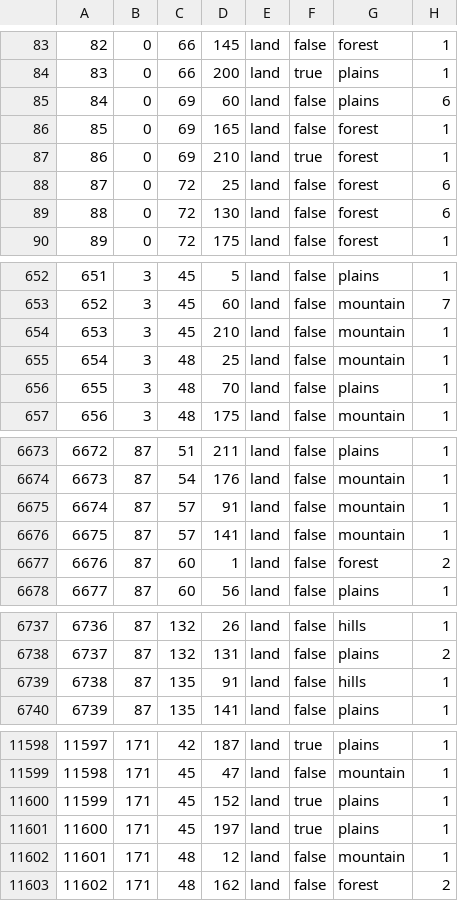
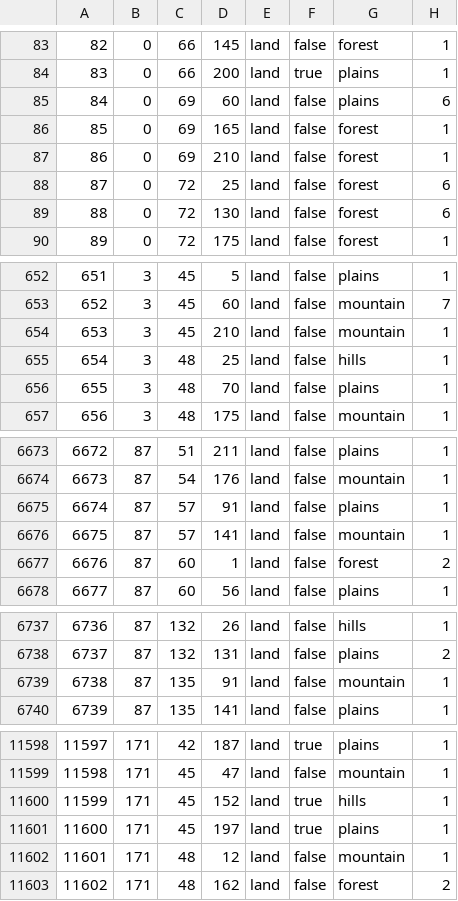
Before and after one commit to generalisofficial/tia2018, a CSV file: map/definition.csv, drawn as a sheet; only a part is shown, gaps mark what is left out; the diff covers the shown part only.

```diff
--- a/map/definition.csv
+++ b/map/definition.csv
@@ -86,3 +86,3 @@
 85;0;69;165;land;false;forest;1
-86;0;69;210;land;true;forest;1
+86;0;69;210;land;false;forest;1
 87;0;72;25;land;false;forest;6
@@ -654,3 +654,3 @@
 653;3;45;210;land;false;mountain;1
-654;3;48;25;land;false;mountain;1
+654;3;48;25;land;false;hills;1
 655;3;48;70;land;false;plains;1
@@ -6674,3 +6674,3 @@
 6673;87;54;176;land;false;mountain;1
-6674;87;57;91;land;false;mountain;1
+6674;87;57;91;land;false;plains;1
 6675;87;57;141;land;false;mountain;1
@@ -6738,3 +6738,3 @@
 6737;87;132;131;land;false;plains;2
-6738;87;135;91;land;false;hills;1
+6738;87;135;91;land;false;mountain;1
 6739;87;135;141;land;false;plains;1
@@ -11599,3 +11599,3 @@
 11598;171;45;47;land;false;mountain;1
-11599;171;45;152;land;true;plains;1
+11599;171;45;152;land;true;hills;1
 11600;171;45;197;land;true;plains;1
```
Also changed, not shown: 1 edited cell elsewhere in this file, 42 other files.
